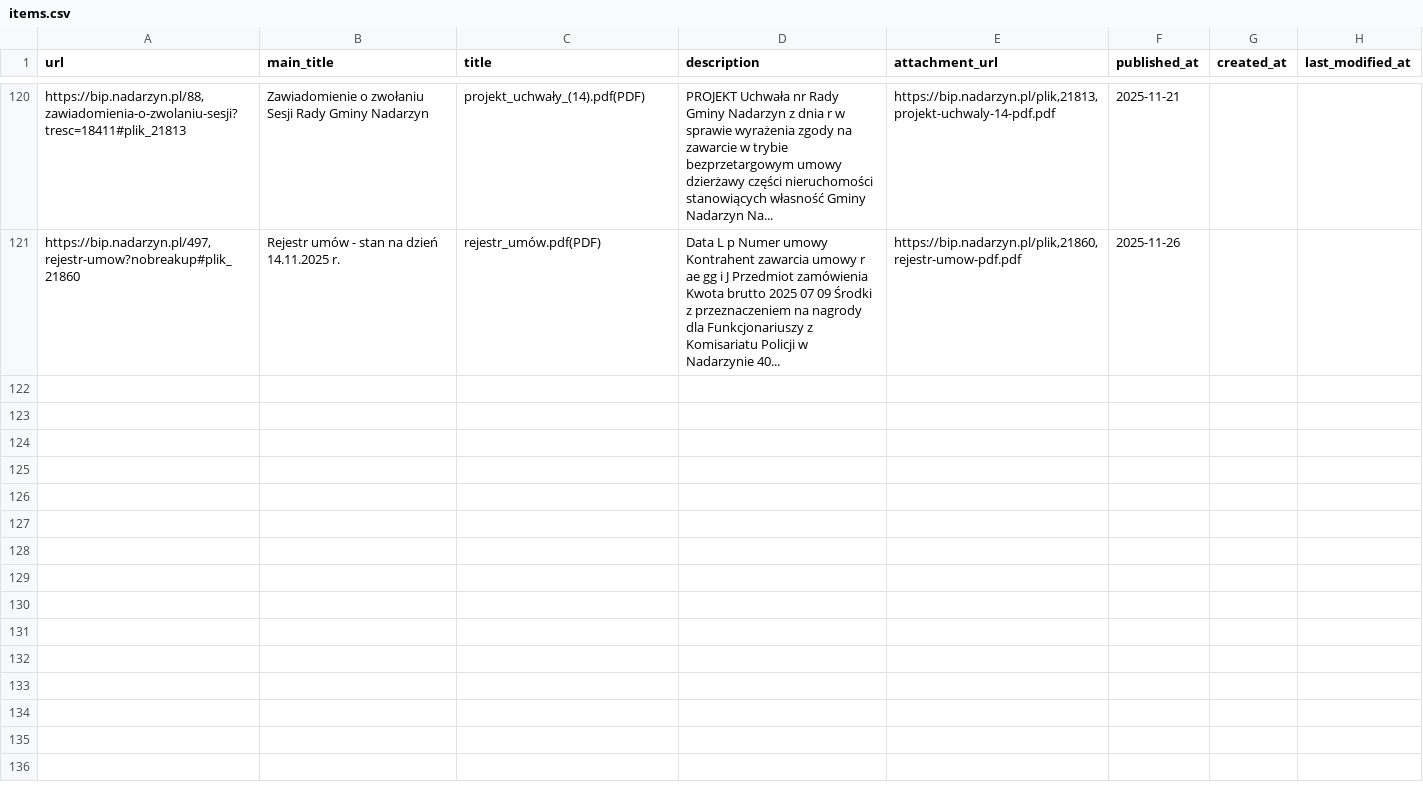
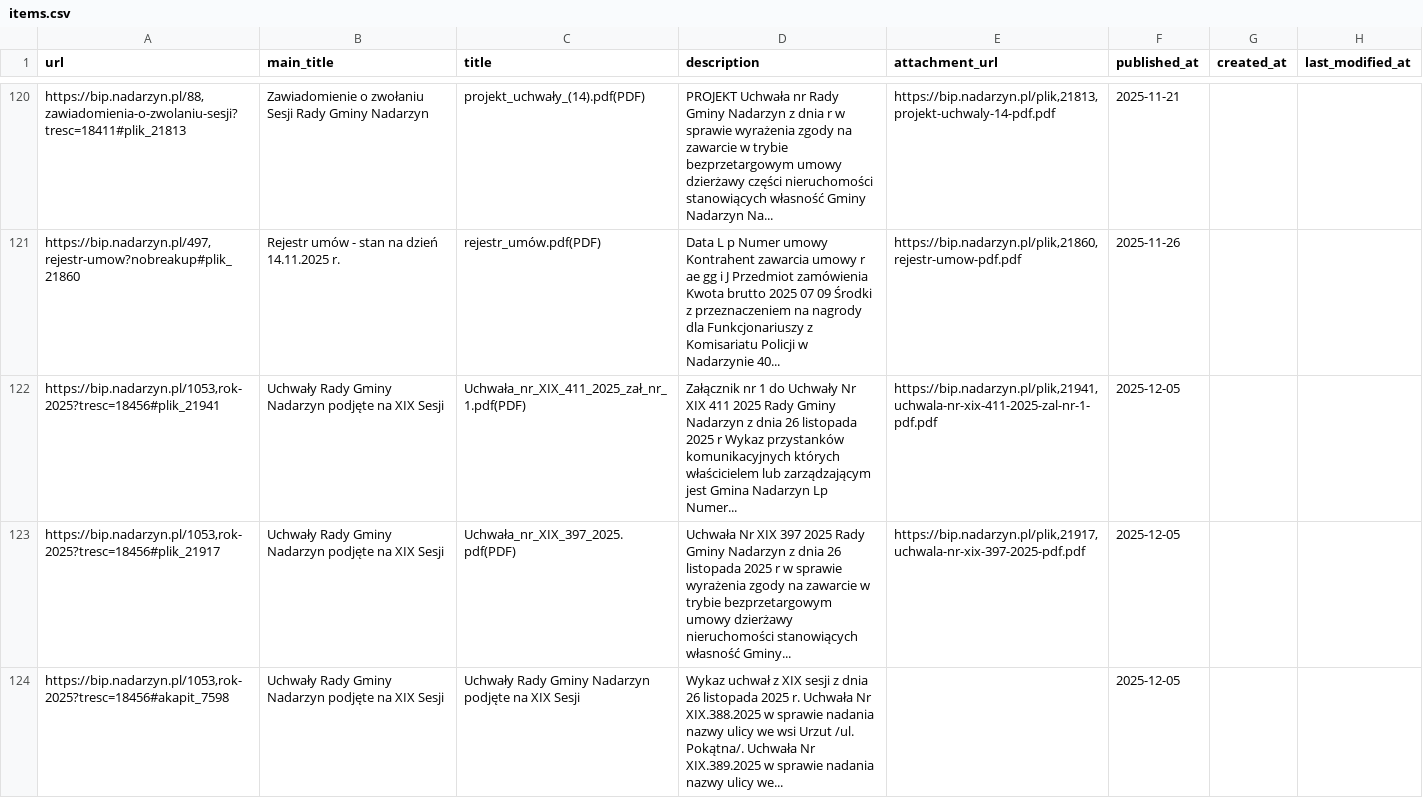
Before and after one commit to suuriko/Kajetany_BIP, a CSV file: items.csv, drawn as a sheet; only a part is shown, gaps mark what is left out; the diff covers the shown part only; the diff names each change by its address in the sheet, - before the commit and + after, or states it on an @@ line.

```diff
--- a/items.csv
+++ b/items.csv
+row 122: https://bip.nadarzyn.pl/1053,rok-2025?tresc=18456#plik_21941 | Uchwały Rady Gminy Nadarzyn podjęte na XIX Sesji | Uchwała_nr_XIX_411_2025_zał_nr_1.pdf(PDF) | Załącznik nr 1 do Uchwały Nr XIX 411 2025 Rady Gminy Nadarzyn z dnia 26 listopada 2025 r Wykaz przystanków komunikacyjnych których właścicielem lub zarządzającym jest Gmina Nadarzyn Lp Numer... | https://bip.nadarzyn.pl/plik,21941,uchwala-nr-xix-411-2025-zal-nr-1-pdf.pdf | 2025-12-05
+row 123: https://bip.nadarzyn.pl/1053,rok-2025?tresc=18456#plik_21917 | Uchwały Rady Gminy Nadarzyn podjęte na XIX Sesji | Uchwała_nr_XIX_397_2025.pdf(PDF) | Uchwała Nr XIX 397 2025 Rady Gminy Nadarzyn z dnia 26 listopada 2025 r w sprawie wyrażenia zgody na zawarcie w trybie bezprzetargowym umowy dzierżawy nieruchomości stanowiących własność Gminy... | https://bip.nadarzyn.pl/plik,21917,uchwala-nr-xix-397-2025-pdf.pdf | 2025-12-05
+row 124: https://bip.nadarzyn.pl/1053,rok-2025?tresc=18456#akapit_7598 | Uchwały Rady Gminy Nadarzyn podjęte na XIX Sesji | Uchwały Rady Gminy Nadarzyn podjęte na XIX Sesji | Wykaz uchwał z XIX sesji z dnia 26 listopada 2025 r. Uchwała Nr XIX.388.2025 w sprawie nadania nazwy ulicy we wsi Urzut /ul. Pokątna/. Uchwała Nr XIX.389.2025 w sprawie nadania nazwy ulicy we... |  | 2025-12-05
```
Also changed, not shown: 2 added rows elsewhere in this file.
